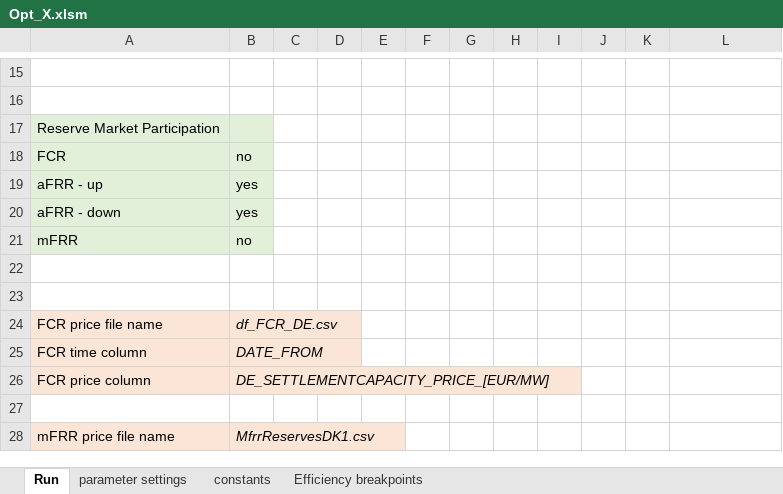
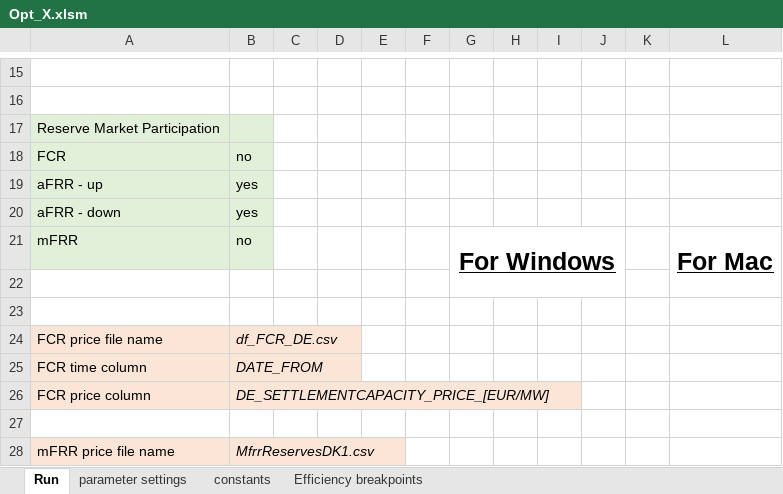
Before and after one commit to mathias-mortensen/P2X, an Excel workbook: Opt_X.xlsm, sheet Run, drawn as a sheet; only a part is shown, gaps mark what is left out; values as stored, in another font and other column widths than the file's, no borders; charts and pictures not drawn; the diff names each change by its address in the sheet, - before the commit and + after, or states it on an @@ line.

Commit message:
Run on mac included

```diff
--- a/Opt_X.xlsm (sheet Run)
+++ b/Opt_X.xlsm (sheet Run)
-G21: (empty)
+G21: For Windows
+G21:J22 merged
-L21: (empty)
+L21: For Mac
+L21:L22 merged
```
Also changed, not shown: charts or pictures.
